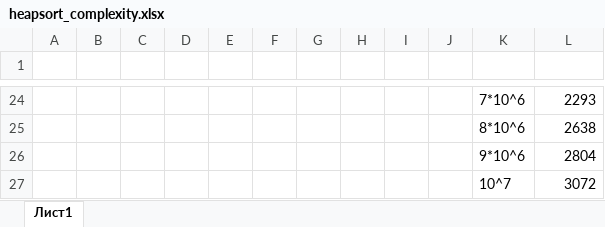
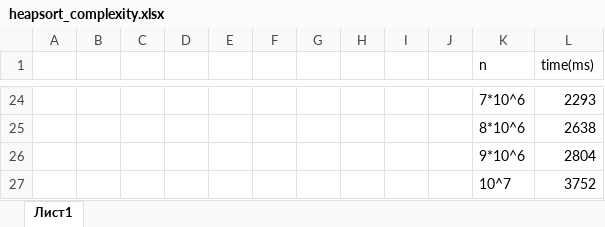
Before and after one commit to dromankin/OOP, an Excel workbook: Task_1_1_1/heapsort_complexity.xlsx, sheet Лист1, drawn as a sheet; only a part is shown, gaps mark what is left out; values as stored, in another font and other column widths than the file's, no borders; charts and pictures not drawn; the diff names each change by its address in the sheet, - before the commit and + after, or states it on an @@ line.

```diff
--- a/Task_1_1_1/heapsort_complexity.xlsx (sheet Лист1)
+++ b/Task_1_1_1/heapsort_complexity.xlsx (sheet Лист1)
-row 1: (empty)
+row 1:  |  |  |  |  |  |  |  |  |  | n | time(ms)
-L27 (time(ms)): 3072
+L27 (time(ms)): 3752
```
Also changed, not shown: charts or pictures, 6 other files.
